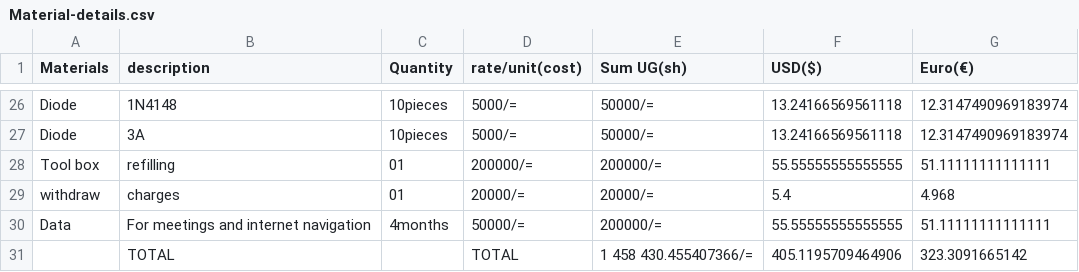
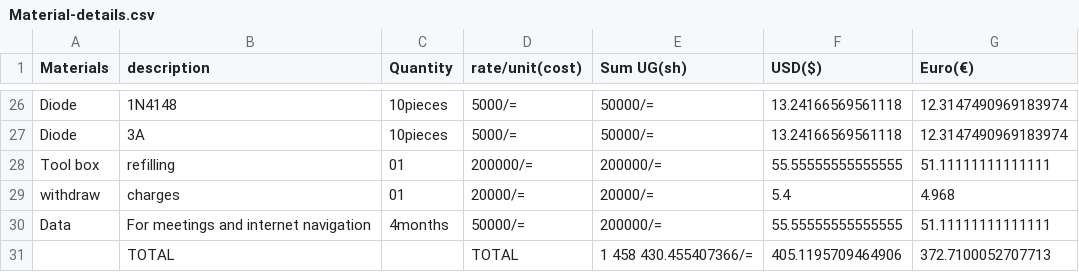
Before and after one commit to chardso/Building-a-DIY-audio-ultra-bass-amplifier, a CSV file: Material-details.csv, drawn as a sheet; only a part is shown, gaps mark what is left out.

Commit message:
Update Material-details.csv

```diff
--- a/Material-details.csv
+++ b/Material-details.csv
@@ -30,2 +30,2 @@ withdraw,charges   ,01 ,20000/=   ,20000/=       ,5.4,4.968
 Data,For meetings and internet navigation ,4months  ,50000/=,200000/=,55.55555555555555,51.11111111111111
-             ,TOTAL,       , TOTAL, 1 458 430.455407366/=,405.1195709464906,323.3091665142
+             ,TOTAL,       , TOTAL, 1 458 430.455407366/=,405.1195709464906,372.7100052707713
```
